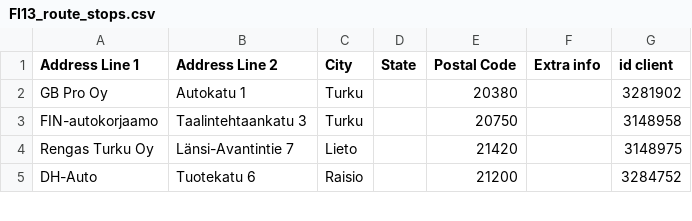
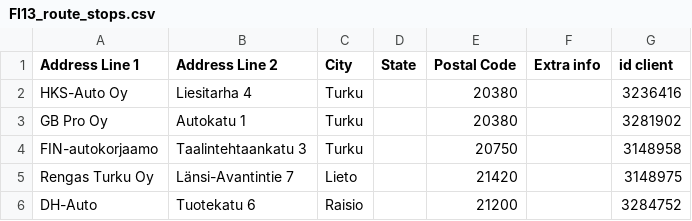
Before and after one commit to srgjj73/srgjj73-route_generator_data, a CSV file: refs/FI13_route_stops.csv, drawn as a sheet; only a part is shown.

Commit message:
save: FI13_route_stops.csv

```diff
--- a/refs/FI13_route_stops.csv
+++ b/refs/FI13_route_stops.csv
@@ -1,2 +1,3 @@
 Address Line 1,Address Line 2,City,State,Postal Code,Extra info,id client
+HKS-Auto Oy,Liesitarha 4,Turku,,20380,,3236416
 GB Pro Oy ,Autokatu 1,Turku ,,20380,,3281902
```
